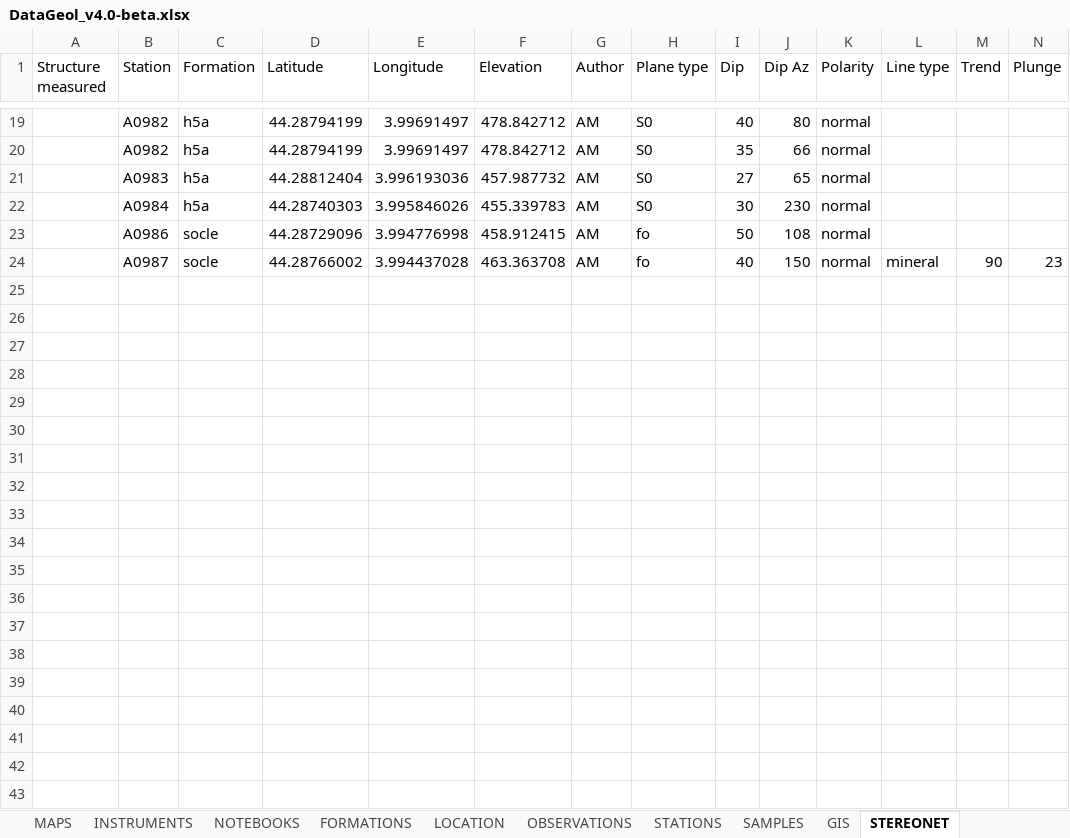
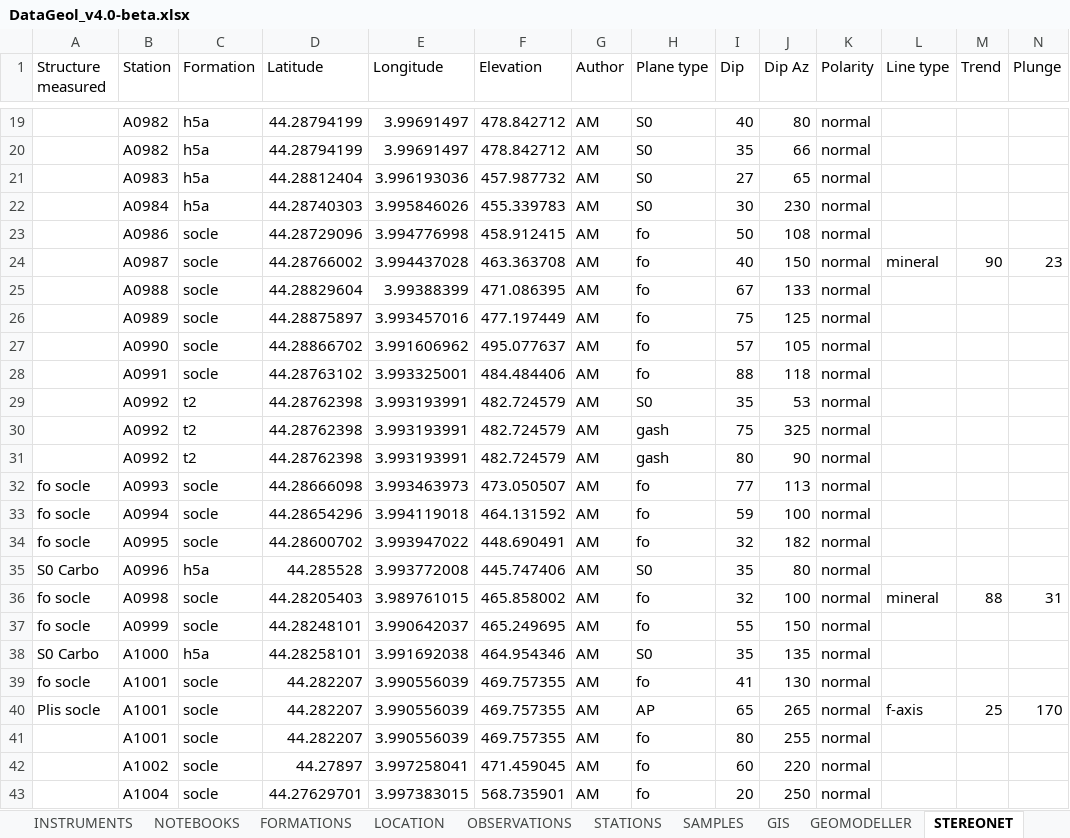
Before and after one commit to AntoineMercier/DataGeol, an Excel workbook: DataGeol_v4.0-beta.xlsx, sheet STEREONET, drawn as a sheet; only a part is shown, gaps mark what is left out; values as stored, in another font and other column widths than the file's, no borders; table styles not drawn; the diff covers the shown part only; the diff names each change by its address in the sheet, - before the commit and + after, or states it on an @@ line.

```diff
--- a/DataGeol_v4.0-beta.xlsx (sheet STEREONET)
+++ b/DataGeol_v4.0-beta.xlsx (sheet STEREONET)
+row 25:  | A0988 | socle | 44.28829604 | 3.99388399 | 471.086395 | AM | fo | 67 | 133 | normal
+row 26:  | A0989 | socle | 44.28875897 | 3.993457016 | 477.197449 | AM | fo | 75 | 125 | normal
+row 27:  | A0990 | socle | 44.28866702 | 3.991606962 | 495.077637 | AM | fo | 57 | 105 | normal
+row 28:  | A0991 | socle | 44.28763102 | 3.993325001 | 484.484406 | AM | fo | 88 | 118 | normal
+row 29:  | A0992 | t2 | 44.28762398 | 3.993193991 | 482.724579 | AM | S0 | 35 | 53 | normal
+row 30:  | A0992 | t2 | 44.28762398 | 3.993193991 | 482.724579 | AM | gash | 75 | 325 | normal
+row 31:  | A0992 | t2 | 44.28762398 | 3.993193991 | 482.724579 | AM | gash | 80 | 90 | normal
+row 32: fo socle | A0993 | socle | 44.28666098 | 3.993463973 | 473.050507 | AM | fo | 77 | 113 | normal
+row 33: fo socle | A0994 | socle | 44.28654296 | 3.994119018 | 464.131592 | AM | fo | 59 | 100 | normal
+row 34: fo socle | A0995 | socle | 44.28600702 | 3.993947022 | 448.690491 | AM | fo | 32 | 182 | normal
+row 35: S0 Carbo | A0996 | h5a | 44.285528 | 3.993772008 | 445.747406 | AM | S0 | 35 | 80 | normal
+row 36: fo socle | A0998 | socle | 44.28205403 | 3.989761015 | 465.858002 | AM | fo | 32 | 100 | normal | mineral | 88 | 31
+row 37: fo socle | A0999 | socle | 44.28248101 | 3.990642037 | 465.249695 | AM | fo | 55 | 150 | normal
+row 38: S0 Carbo | A1000 | h5a | 44.28258101 | 3.991692038 | 464.954346 | AM | S0 | 35 | 135 | normal
+row 39: fo socle | A1001 | socle | 44.282207 | 3.990556039 | 469.757355 | AM | fo | 41 | 130 | normal
+row 40: Plis socle | A1001 | socle | 44.282207 | 3.990556039 | 469.757355 | AM | AP | 65 | 265 | normal | f-axis | 25 | 170
+row 41:  | A1001 | socle | 44.282207 | 3.990556039 | 469.757355 | AM | fo | 80 | 255 | normal
+row 42:  | A1002 | socle | 44.27897 | 3.997258041 | 471.459045 | AM | fo | 60 | 220 | normal
+row 43:  | A1004 | socle | 44.27629701 | 3.997383015 | 568.735901 | AM | fo | 20 | 250 | normal
```
Also changed, not shown: 6 added rows and 6 edited cells elsewhere in this sheet, sheet OBSERVATIONS, sheet GIS, sheet GEOMODELLER, sheet STATIONS, sheet LEXICON, sheet SAMPLES, other sheet tabs, 2 other files.
